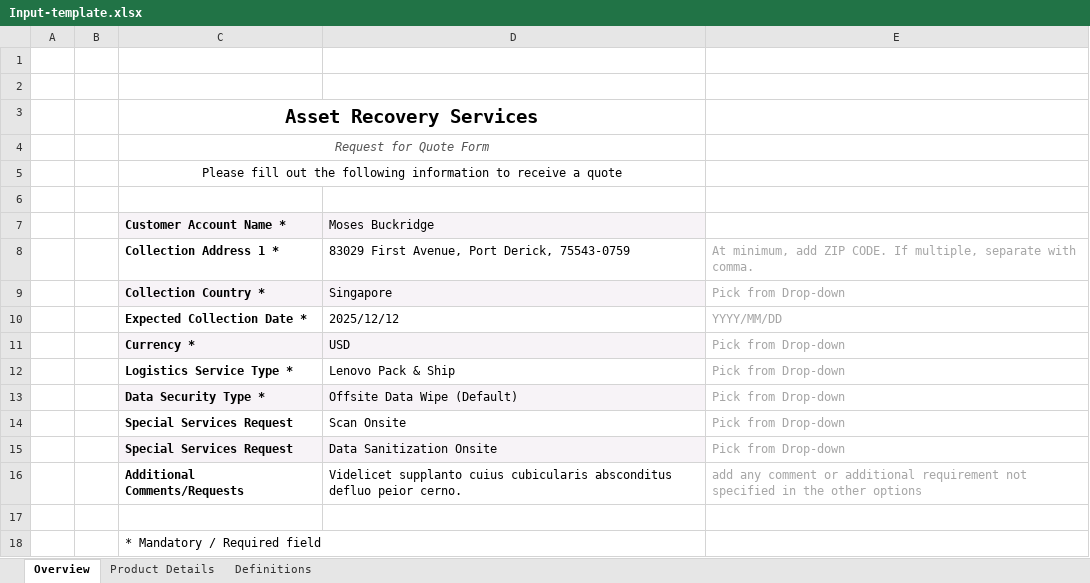
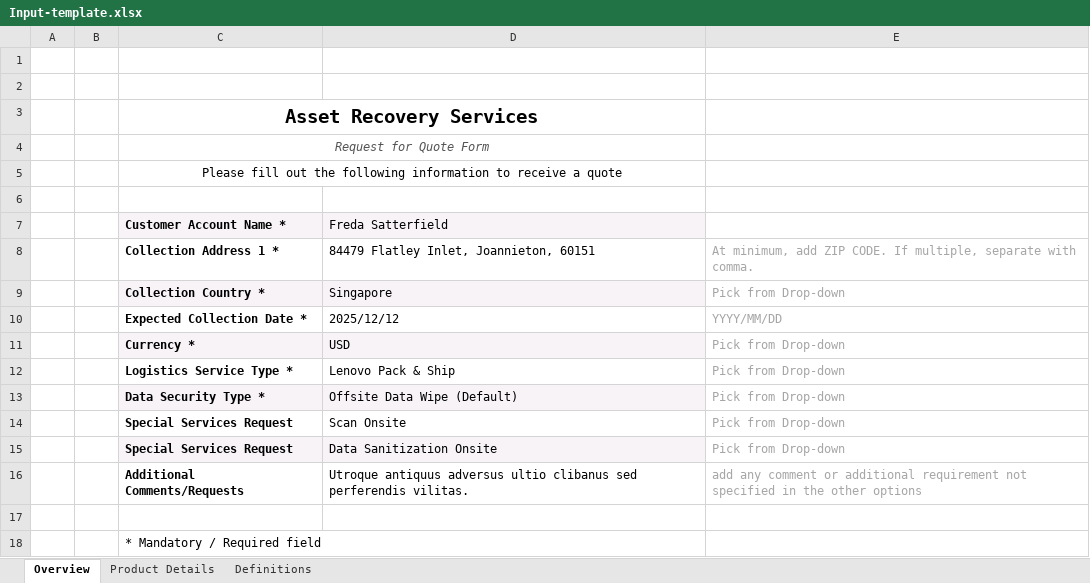
Before and after one commit to shreedlondhe/Playwright-with-TS, an Excel workbook: Input-template.xlsx, sheet Overview, drawn as a sheet; values as stored, in another font and other column widths than the file's, no borders; the diff names each change by its address in the sheet, - before the commit and + after, or states it on an @@ line.

```diff
--- a/Input-template.xlsx (sheet Overview)
+++ b/Input-template.xlsx (sheet Overview)
-D7: Moses Buckridge
+D7: Freda Satterfield
-D8 (Freda Satterfield): 83029 First Avenue, Port Derick, 75543-0759
+D8 (Freda Satterfield): 84479 Flatley Inlet, Joannieton, 60151
-D16 (Freda Satterfield): Videlicet supplanto cuius cubicularis absconditus defluo peior cerno.
+D16 (Freda Satterfield): Utroque antiquus adversus ultio clibanus sed perferendis vilitas.
```
Also changed, not shown: sheet Product Details, 32 other files.
